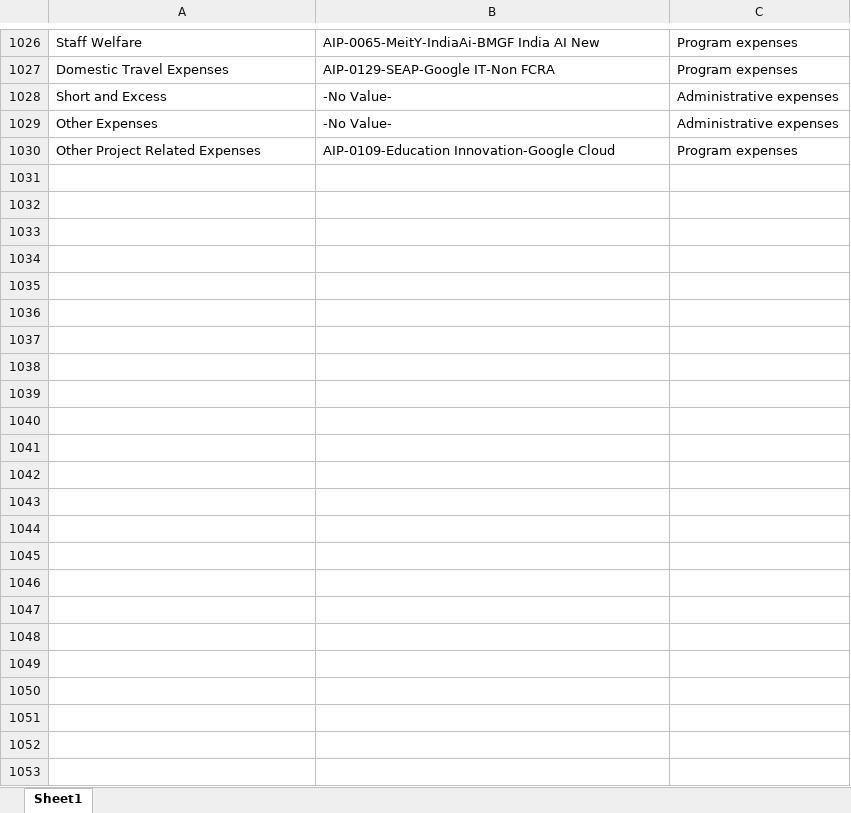
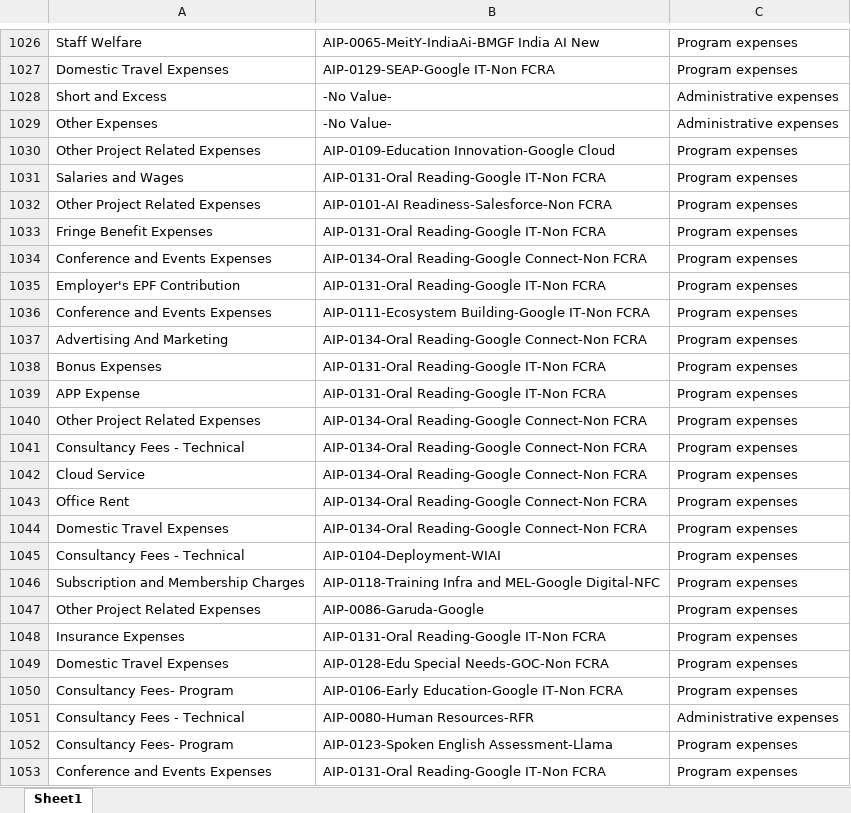
Before and after one commit to lehs-dashboard/lehs-reports, an Excel workbook: Financials Mapping.xlsx, sheet Sheet1, drawn as a sheet; only a part is shown, gaps mark what is left out; values as stored, in another font and other column widths than the file's, no borders; the diff names each change by its address in the sheet, - before the commit and + after, or states it on an @@ line.

```diff
--- a/Financials Mapping.xlsx (sheet Sheet1)
+++ b/Financials Mapping.xlsx (sheet Sheet1)
+row 1031: Salaries and Wages | AIP-0131-Oral Reading-Google IT-Non FCRA | Program expenses
+row 1032: Other Project Related Expenses | AIP-0101-AI Readiness-Salesforce-Non FCRA | Program expenses
+row 1033: Fringe Benefit Expenses | AIP-0131-Oral Reading-Google IT-Non FCRA | Program expenses
+row 1034: Conference and Events Expenses | AIP-0134-Oral Reading-Google Connect-Non FCRA | Program expenses
+row 1035: Employer's EPF Contribution | AIP-0131-Oral Reading-Google IT-Non FCRA | Program expenses
+row 1036: Conference and Events Expenses | AIP-0111-Ecosystem Building-Google IT-Non FCRA | Program expenses
+row 1037: Advertising And Marketing | AIP-0134-Oral Reading-Google Connect-Non FCRA | Program expenses
+row 1038: Bonus Expenses | AIP-0131-Oral Reading-Google IT-Non FCRA | Program expenses
+row 1039: APP Expense | AIP-0131-Oral Reading-Google IT-Non FCRA | Program expenses
+row 1040: Other Project Related Expenses | AIP-0134-Oral Reading-Google Connect-Non FCRA | Program expenses
+row 1041: Consultancy Fees - Technical | AIP-0134-Oral Reading-Google Connect-Non FCRA | Program expenses
+row 1042: Cloud Service | AIP-0134-Oral Reading-Google Connect-Non FCRA | Program expenses
+row 1043: Office Rent | AIP-0134-Oral Reading-Google Connect-Non FCRA | Program expenses
+row 1044: Domestic Travel Expenses | AIP-0134-Oral Reading-Google Connect-Non FCRA | Program expenses
+row 1045: Consultancy Fees - Technical | AIP-0104-Deployment-WIAI | Program expenses
+row 1046: Subscription and Membership Charges | AIP-0118-Training Infra and MEL-Google Digital-NFC | Program expenses
+row 1047: Other Project Related Expenses | AIP-0086-Garuda-Google | Program expenses
+row 1048: Insurance Expenses | AIP-0131-Oral Reading-Google IT-Non FCRA | Program expenses
+row 1049: Domestic Travel Expenses | AIP-0128-Edu Special Needs-GOC-Non FCRA | Program expenses
+row 1050: Consultancy Fees- Program | AIP-0106-Early Education-Google IT-Non FCRA | Program expenses
+row 1051: Consultancy Fees - Technical | AIP-0080-Human Resources-RFR | Administrative expenses
+row 1052: Consultancy Fees- Program | AIP-0123-Spoken English Assessment-Llama | Program expenses
+row 1053: Conference and Events Expenses | AIP-0131-Oral Reading-Google IT-Non FCRA | Program expenses
```
Also changed, not shown: 1 other file.
